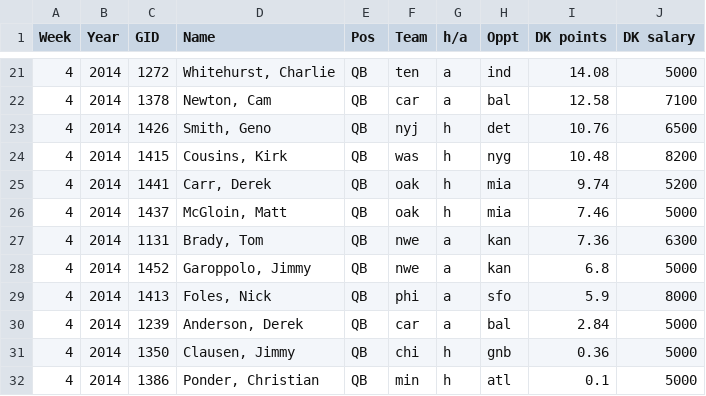
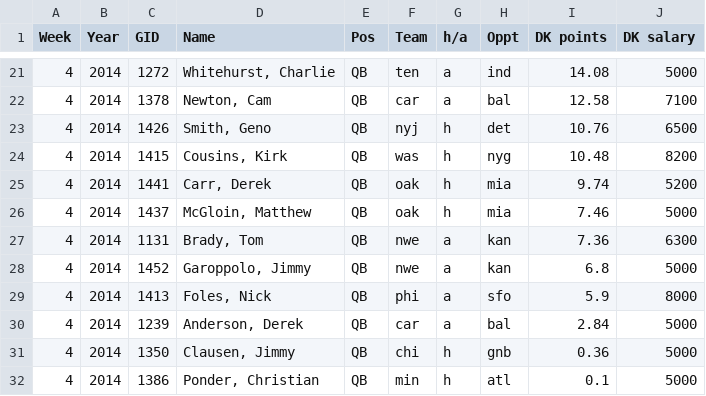
Before and after one commit to craigmd/breakable-toy, a CSV file: db/delimited_files/2014/dk_2014_4.csv, drawn as a sheet; only a part is shown, gaps mark what is left out.

```diff
--- a/db/delimited_files/2014/dk_2014_4.csv
+++ b/db/delimited_files/2014/dk_2014_4.csv
@@ -25,3 +25,3 @@ Week;Year;GID;Name;Pos;Team;h/a;Oppt;DK points;DK salary
 4;2014;1441;Carr, Derek;QB;oak;h;mia;9.74;5200
-4;2014;1437;McGloin, Matt;QB;oak;h;mia;7.46;5000
+4;2014;1437;McGloin, Matthew;QB;oak;h;mia;7.46;5000
 4;2014;1131;Brady, Tom;QB;nwe;a;kan;7.36;6300
```
Also changed, not shown: db/delimited_files/2015/dk_2015_1.csv, db/delimited_files/2015/dk_2015_12.csv, 10 other files.
